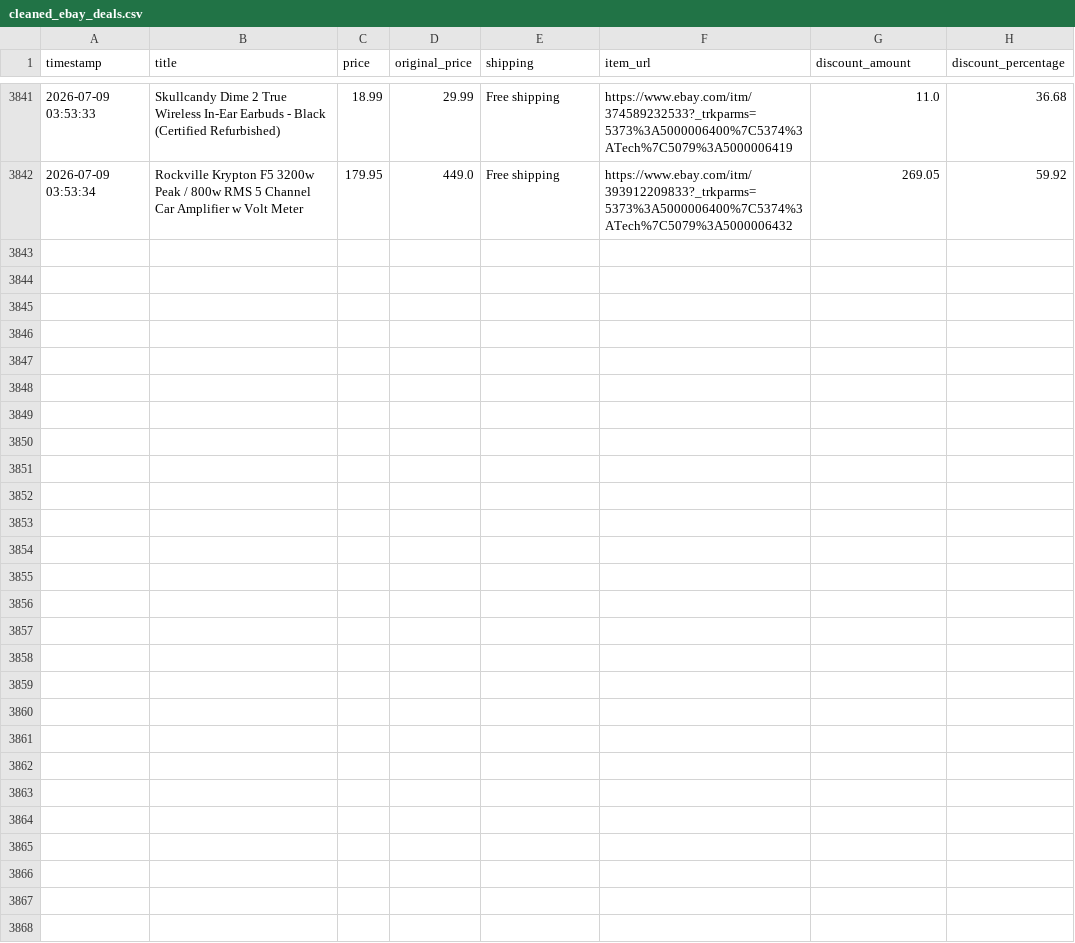
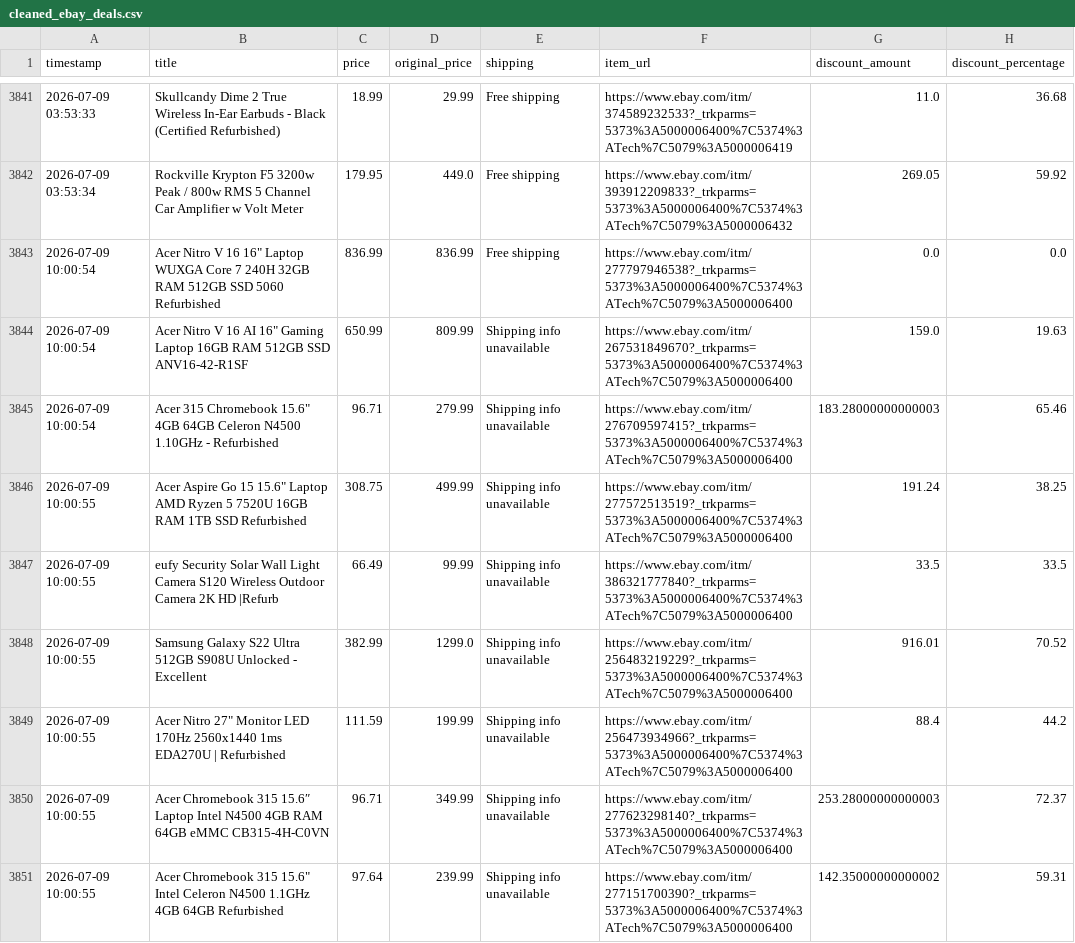
Before and after one commit to rawanb8/ebay_scraper, a CSV file: cleaned_ebay_deals.csv, drawn as a sheet; only a part is shown, gaps mark what is left out; the diff covers the shown part only; the diff names each change by its address in the sheet, - before the commit and + after, or states it on an @@ line.

```diff
--- a/cleaned_ebay_deals.csv
+++ b/cleaned_ebay_deals.csv
+row 3843: 2026-07-09 10:00:54 | Acer Nitro V 16 16" Laptop WUXGA Core 7 240H 32GB RAM 512GB SSD 5060 Refurbished | 836.99 | 836.99 | Free shipping | https://www.ebay.com/itm/277797946538?_trkparms=5373%3A5000006400%7C5374%3ATech%7C5079%3A5000006400 | 0.0 | 0.0
+row 3844: 2026-07-09 10:00:54 | Acer Nitro V 16 AI 16" Gaming Laptop 16GB RAM 512GB SSD ANV16-42-R1SF | 650.99 | 809.99 | Shipping info unavailable | https://www.ebay.com/itm/267531849670?_trkparms=5373%3A5000006400%7C5374%3ATech%7C5079%3A5000006400 | 159.0 | 19.63
+row 3845: 2026-07-09 10:00:54 | Acer 315 Chromebook 15.6" 4GB 64GB Celeron N4500 1.10GHz - Refurbished | 96.71 | 279.99 | Shipping info unavailable | https://www.ebay.com/itm/276709597415?_trkparms=5373%3A5000006400%7C5374%3ATech%7C5079%3A5000006400 | 183.28000000000003 | 65.46
+row 3846: 2026-07-09 10:00:55 | Acer Aspire Go 15 15.6" Laptop AMD Ryzen 5 7520U 16GB RAM 1TB SSD Refurbished | 308.75 | 499.99 | Shipping info unavailable | https://www.ebay.com/itm/277572513519?_trkparms=5373%3A5000006400%7C5374%3ATech%7C5079%3A5000006400 | 191.24 | 38.25
+row 3847: 2026-07-09 10:00:55 | eufy Security Solar Wall Light Camera S120 Wireless Outdoor Camera 2K HD |Refurb | 66.49 | 99.99 | Shipping info unavailable | https://www.ebay.com/itm/386321777840?_trkparms=5373%3A5000006400%7C5374%3ATech%7C5079%3A5000006400 | 33.5 | 33.5
+row 3848: 2026-07-09 10:00:55 | Samsung Galaxy S22 Ultra 512GB S908U Unlocked - Excellent | 382.99 | 1299.0 | Shipping info unavailable | https://www.ebay.com/itm/256483219229?_trkparms=5373%3A5000006400%7C5374%3ATech%7C5079%3A5000006400 | 916.01 | 70.52
+row 3849: 2026-07-09 10:00:55 | Acer Nitro 27" Monitor LED 170Hz 2560x1440 1ms EDA270U | Refurbished | 111.59 | 199.99 | Shipping info unavailable | https://www.ebay.com/itm/256473934966?_trkparms=5373%3A5000006400%7C5374%3ATech%7C5079%3A5000006400 | 88.4 | 44.2
+row 3850: 2026-07-09 10:00:55 | Acer Chromebook 315 15.6″ Laptop Intel N4500 4GB RAM 64GB eMMC CB315-4H-C0VN | 96.71 | 349.99 | Shipping info unavailable | https://www.ebay.com/itm/277623298140?_trkparms=5373%3A5000006400%7C5374%3ATech%7C5079%3A5000006400 | 253.28000000000003 | 72.37
+row 3851: 2026-07-09 10:00:55 | Acer Chromebook 315 15.6" Intel Celeron N4500 1.1GHz 4GB 64GB Refurbished | 97.64 | 239.99 | Shipping info unavailable | https://www.ebay.com/itm/277151700390?_trkparms=5373%3A5000006400%7C5374%3ATech%7C5079%3A5000006400 | 142.35000000000002 | 59.31
```
Also changed, not shown: 8 added rows elsewhere in this file, 1 other file.
